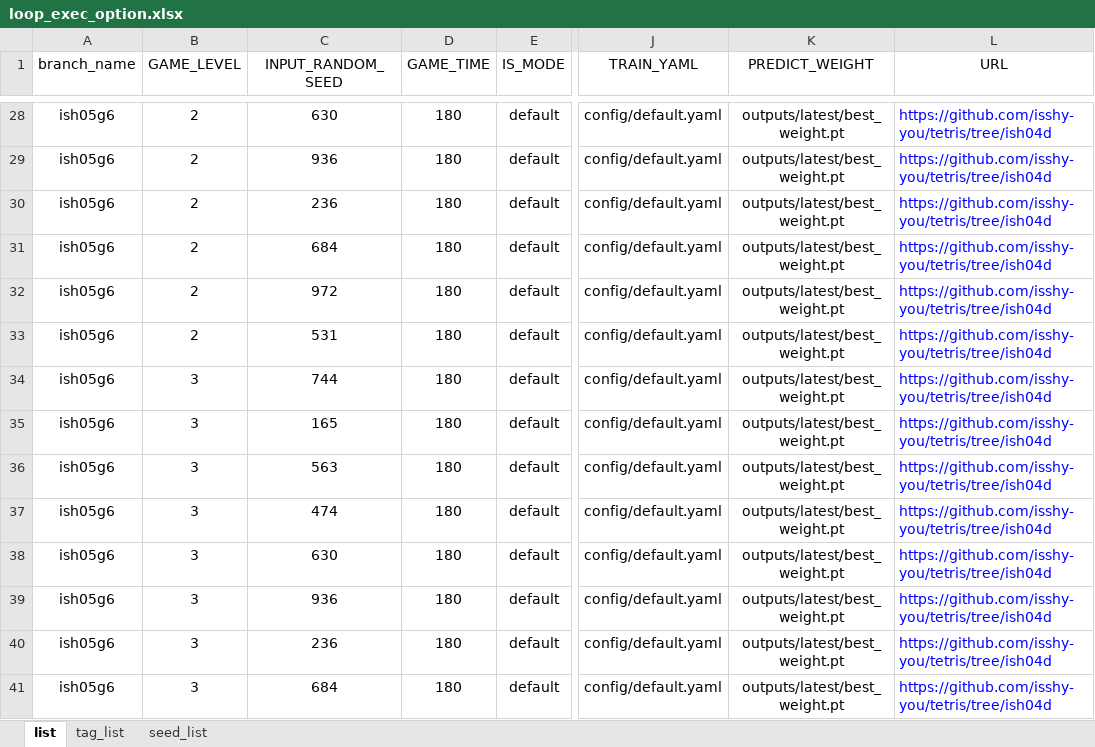
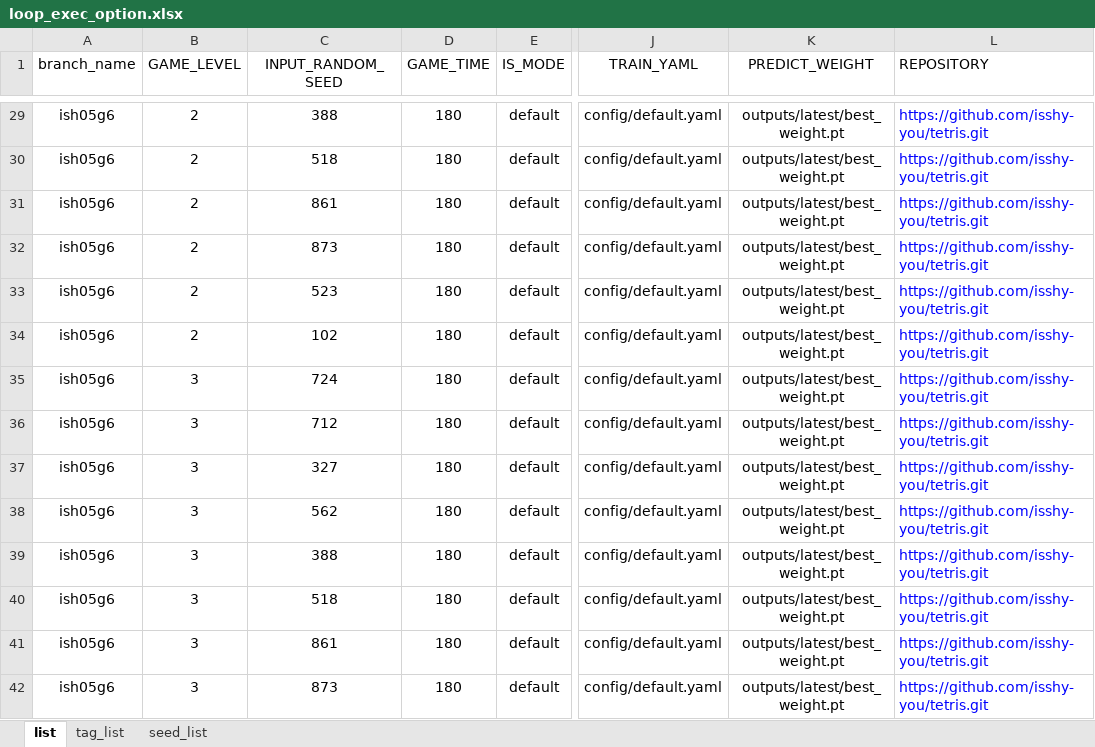
Before and after one commit to isshy-you/tetris, an Excel workbook: evaluation/loop_exec_option.xlsx, sheet list, drawn as a sheet; only a part is shown, gaps mark what is left out; values as stored, in another font and other column widths than the file's, no borders; addresses are those after the commit; the diff covers the shown part only; the diff names each change by its address in the sheet, - before the commit and + after, or states it on an @@ line.

```diff
--- a/evaluation/loop_exec_option.xlsx (sheet list)
+++ b/evaluation/loop_exec_option.xlsx (sheet list)
-L1: URL
+L1: REPOSITORY
-L1 alignment: center
+L1 alignment: left
-C29 (INPUT_RANDOM_SEED): 630
+C29 (INPUT_RANDOM_SEED): 388
-L29:L42 (REPOSITORY): https://github.com/isshy-you/tetris/tree/ish04d
+L29:L42 (REPOSITORY): https://github.com/isshy-you/tetris.git
-C30 (INPUT_RANDOM_SEED): 936
+C30 (INPUT_RANDOM_SEED): 518
-C31 (INPUT_RANDOM_SEED): 236
+C31 (INPUT_RANDOM_SEED): 861
-C32 (INPUT_RANDOM_SEED): 684
+C32 (INPUT_RANDOM_SEED): 873
-C33 (INPUT_RANDOM_SEED): 972
+C33 (INPUT_RANDOM_SEED): 523
-C34 (INPUT_RANDOM_SEED): 531
+C34 (INPUT_RANDOM_SEED): 102
-C35 (INPUT_RANDOM_SEED): 744
+C35 (INPUT_RANDOM_SEED): 724
-C36 (INPUT_RANDOM_SEED): 165
+C36 (INPUT_RANDOM_SEED): 712
-C37 (INPUT_RANDOM_SEED): 563
+C37 (INPUT_RANDOM_SEED): 327
-C38 (INPUT_RANDOM_SEED): 474
+C38 (INPUT_RANDOM_SEED): 562
-C39 (INPUT_RANDOM_SEED): 630
+C39 (INPUT_RANDOM_SEED): 388
-C40 (INPUT_RANDOM_SEED): 936
+C40 (INPUT_RANDOM_SEED): 518
-C41 (INPUT_RANDOM_SEED): 236
+C41 (INPUT_RANDOM_SEED): 861
-C42 (INPUT_RANDOM_SEED): 684
+C42 (INPUT_RANDOM_SEED): 873
```
Also changed, not shown: 1 added row and 95 edited cells elsewhere in this sheet, sheet seed_list, 1 other file.
